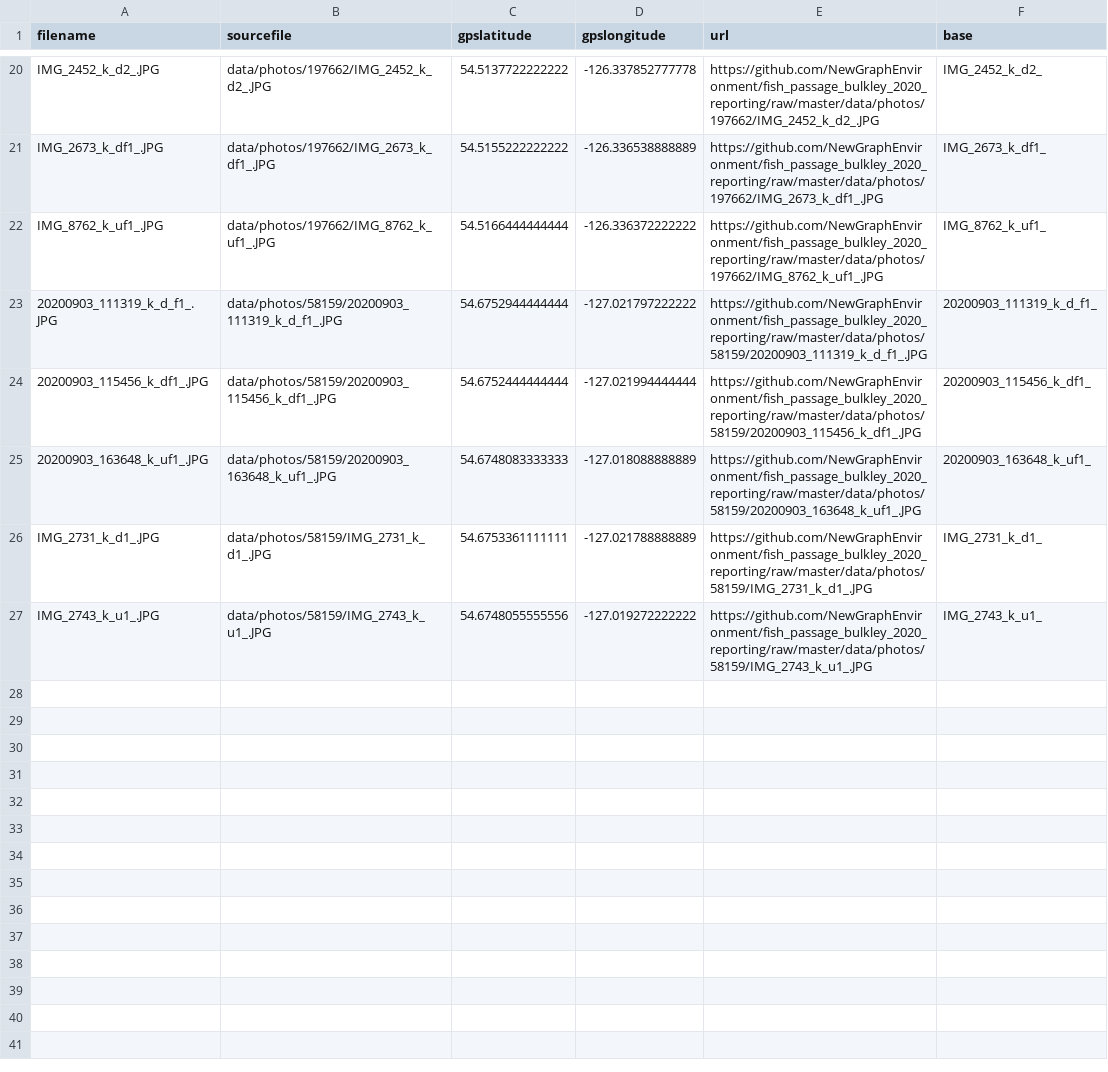
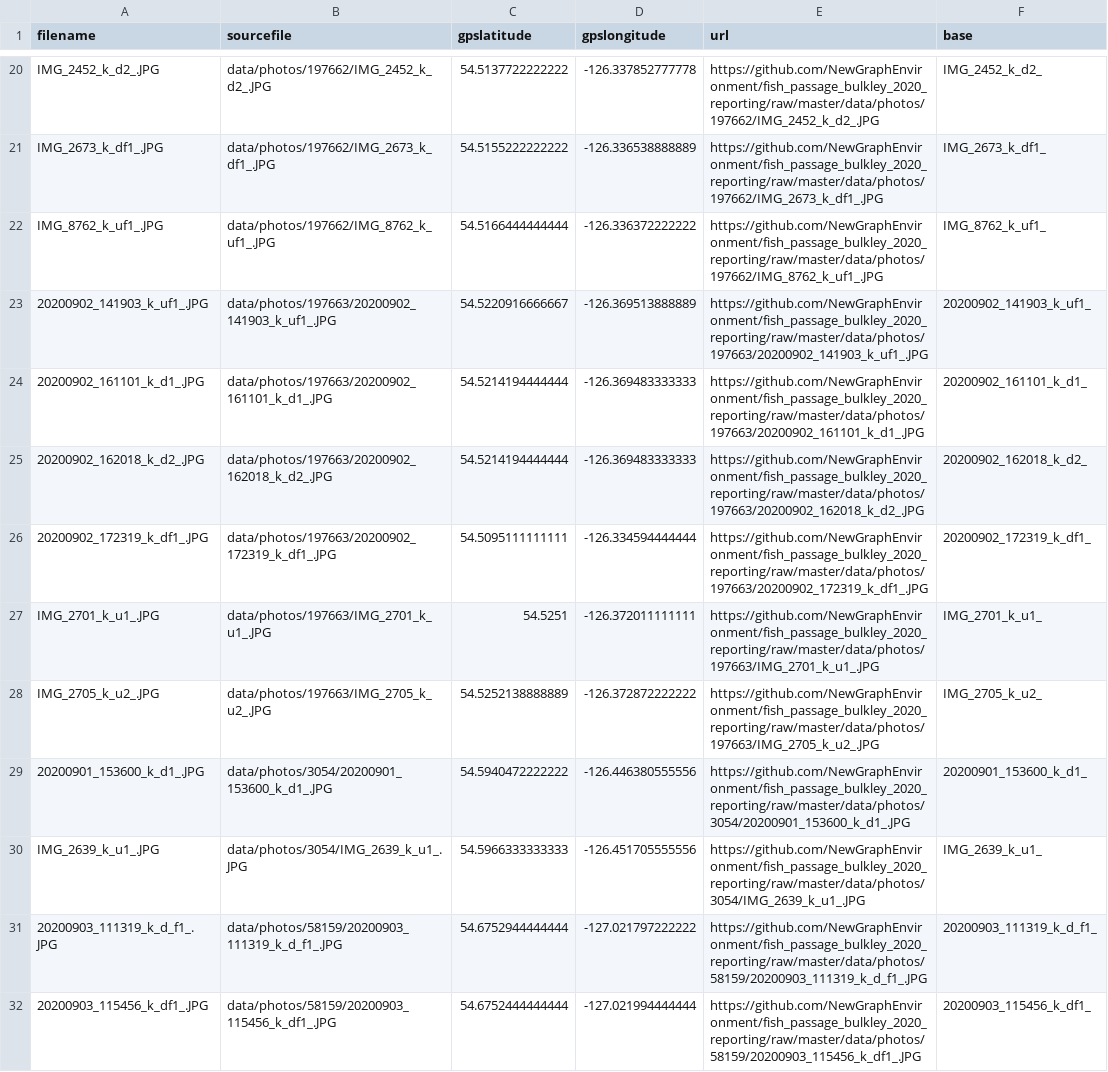
Before and after one commit to NewGraphEnvironment/fish_passage_bulkley_2020_reporting, a CSV file: data/photo_metadata.csv, drawn as a sheet; only a part is shown, gaps mark what is left out; the shorter side is filled out with more unchanged rows; the diff names each change by its address in the sheet, - before the commit and + after, or states it on an @@ line.

```diff
--- a/data/photo_metadata.csv
+++ b/data/photo_metadata.csv
+row 23: 20200902_141903_k_uf1_.JPG | data/photos/197663/20200902_141903_k_uf1_.JPG | 54.5220916666667 | -126.369513888889 | https://github.com/NewGraphEnvironment/fish_passage_bulkley_2020_reporting/raw/master/data/photos/197663/20200902_141903_k_uf1_.JPG | 20200902_141903_k_uf1_
+row 24: 20200902_161101_k_d1_.JPG | data/photos/197663/20200902_161101_k_d1_.JPG | 54.5214194444444 | -126.369483333333 | https://github.com/NewGraphEnvironment/fish_passage_bulkley_2020_reporting/raw/master/data/photos/197663/20200902_161101_k_d1_.JPG | 20200902_161101_k_d1_
+row 25: 20200902_162018_k_d2_.JPG | data/photos/197663/20200902_162018_k_d2_.JPG | 54.5214194444444 | -126.369483333333 | https://github.com/NewGraphEnvironment/fish_passage_bulkley_2020_reporting/raw/master/data/photos/197663/20200902_162018_k_d2_.JPG | 20200902_162018_k_d2_
+row 26: 20200902_172319_k_df1_.JPG | data/photos/197663/20200902_172319_k_df1_.JPG | 54.5095111111111 | -126.334594444444 | https://github.com/NewGraphEnvironment/fish_passage_bulkley_2020_reporting/raw/master/data/photos/197663/20200902_172319_k_df1_.JPG | 20200902_172319_k_df1_
+row 27: IMG_2701_k_u1_.JPG | data/photos/197663/IMG_2701_k_u1_.JPG | 54.5251 | -126.372011111111 | https://github.com/NewGraphEnvironment/fish_passage_bulkley_2020_reporting/raw/master/data/photos/197663/IMG_2701_k_u1_.JPG | IMG_2701_k_u1_
+row 28: IMG_2705_k_u2_.JPG | data/photos/197663/IMG_2705_k_u2_.JPG | 54.5252138888889 | -126.372872222222 | https://github.com/NewGraphEnvironment/fish_passage_bulkley_2020_reporting/raw/master/data/photos/197663/IMG_2705_k_u2_.JPG | IMG_2705_k_u2_
+row 29: 20200901_153600_k_d1_.JPG | data/photos/3054/20200901_153600_k_d1_.JPG | 54.5940472222222 | -126.446380555556 | https://github.com/NewGraphEnvironment/fish_passage_bulkley_2020_reporting/raw/master/data/photos/3054/20200901_153600_k_d1_.JPG | 20200901_153600_k_d1_
+row 30: IMG_2639_k_u1_.JPG | data/photos/3054/IMG_2639_k_u1_.JPG | 54.5966333333333 | -126.451705555556 | https://github.com/NewGraphEnvironment/fish_passage_bulkley_2020_reporting/raw/master/data/photos/3054/IMG_2639_k_u1_.JPG | IMG_2639_k_u1_
```
Also changed, not shown: data/habitat_confirmations_priorities.csv, 55 other files.
